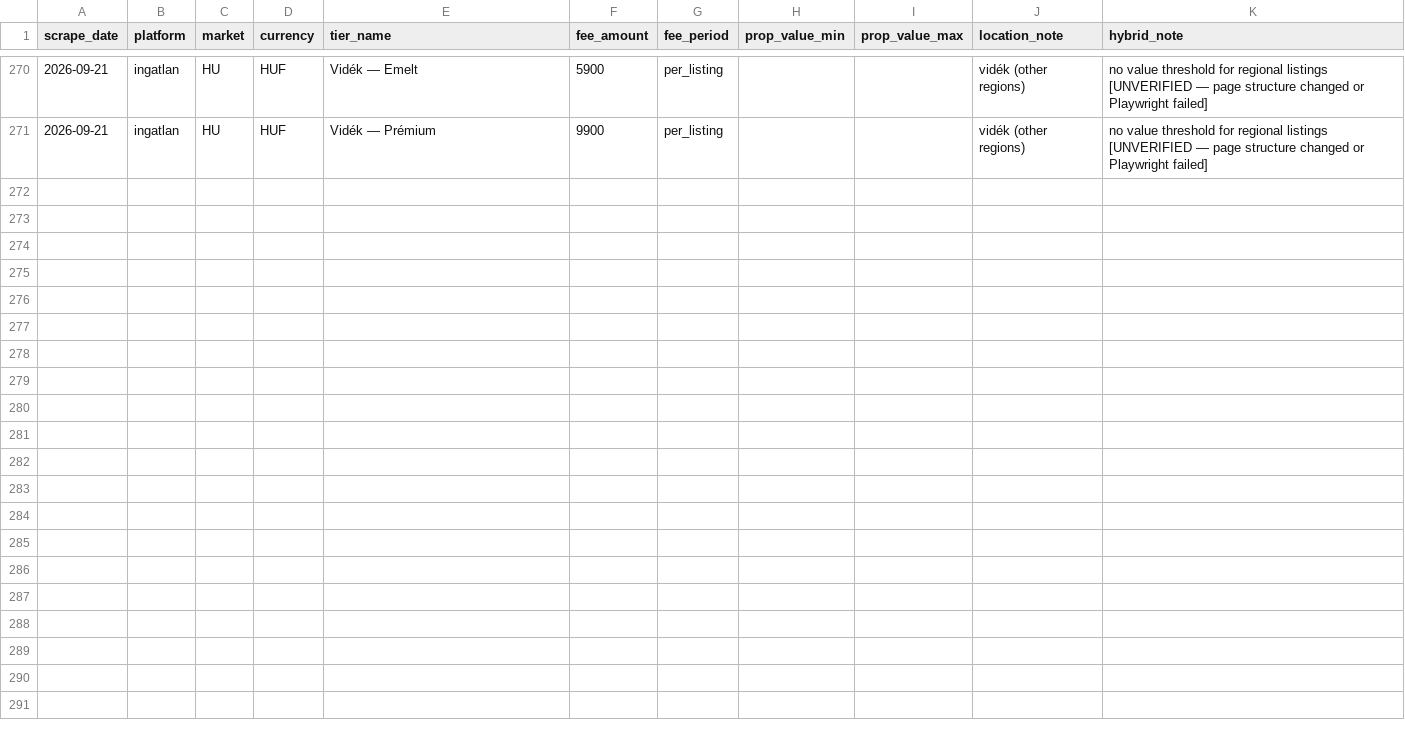
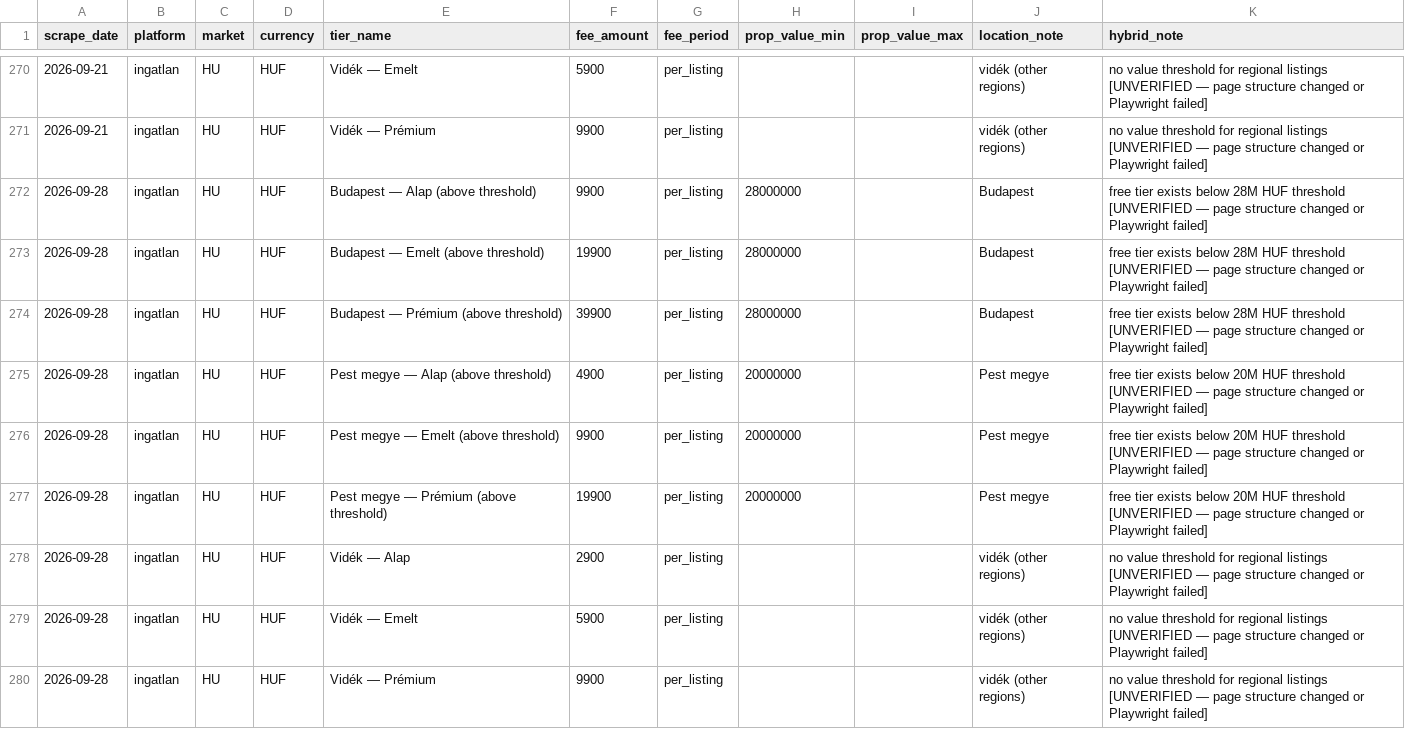
Before and after one commit to j-manning/re-pricing-ingatlan, a CSV file: data/pricing.csv, drawn as a sheet; only a part is shown, gaps mark what is left out; the diff names each change by its address in the sheet, - before the commit and + after, or states it on an @@ line.

```diff
--- a/data/pricing.csv
+++ b/data/pricing.csv
+row 272: 2026-09-28 | ingatlan | HU | HUF | Budapest — Alap (above threshold) | 9900 | per_listing | 28000000 |  | Budapest | free tier exists below 28M HUF threshold [UNVERIFIED — page structure changed or Playwright failed]
+row 273: 2026-09-28 | ingatlan | HU | HUF | Budapest — Emelt (above threshold) | 19900 | per_listing | 28000000 |  | Budapest | free tier exists below 28M HUF threshold [UNVERIFIED — page structure changed or Playwright failed]
+row 274: 2026-09-28 | ingatlan | HU | HUF | Budapest — Prémium (above threshold) | 39900 | per_listing | 28000000 |  | Budapest | free tier exists below 28M HUF threshold [UNVERIFIED — page structure changed or Playwright failed]
+row 275: 2026-09-28 | ingatlan | HU | HUF | Pest megye — Alap (above threshold) | 4900 | per_listing | 20000000 |  | Pest megye | free tier exists below 20M HUF threshold [UNVERIFIED — page structure changed or Playwright failed]
+row 276: 2026-09-28 | ingatlan | HU | HUF | Pest megye — Emelt (above threshold) | 9900 | per_listing | 20000000 |  | Pest megye | free tier exists below 20M HUF threshold [UNVERIFIED — page structure changed or Playwright failed]
+row 277: 2026-09-28 | ingatlan | HU | HUF | Pest megye — Prémium (above threshold) | 19900 | per_listing | 20000000 |  | Pest megye | free tier exists below 20M HUF threshold [UNVERIFIED — page structure changed or Playwright failed]
+row 278: 2026-09-28 | ingatlan | HU | HUF | Vidék — Alap | 2900 | per_listing |  |  | vidék (other regions) | no value threshold for regional listings [UNVERIFIED — page structure changed or Playwright failed]
+row 279: 2026-09-28 | ingatlan | HU | HUF | Vidék — Emelt | 5900 | per_listing |  |  | vidék (other regions) | no value threshold for regional listings [UNVERIFIED — page structure changed or Playwright failed]
+row 280: 2026-09-28 | ingatlan | HU | HUF | Vidék — Prémium | 9900 | per_listing |  |  | vidék (other regions) | no value threshold for regional listings [UNVERIFIED — page structure changed or Playwright failed]
```
